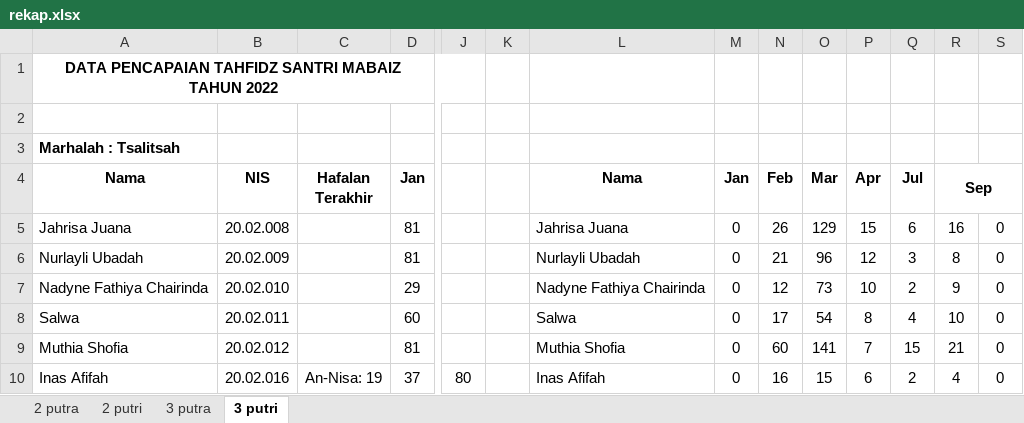
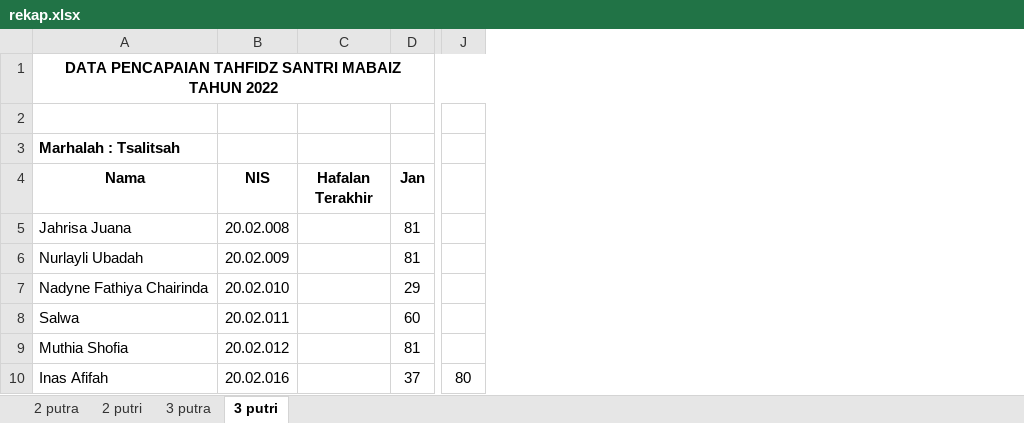
Before and after one commit to mzaini30/rekap-tahfidz, an Excel workbook: rekap.xlsx, sheet 3 putri, drawn as a sheet; only a part is shown, gaps mark what is left out; values as stored, in another font and other column widths than the file's, no borders; charts and pictures not drawn; the diff names each change by its address in the sheet, - before the commit and + after, or states it on an @@ line.

```diff
--- a/rekap.xlsx (sheet 3 putri)
+++ b/rekap.xlsx (sheet 3 putri)
-column K, empty
-column L (Nama), rows 5-10: Jahrisa Juana | Nurlayli Ubadah | Nadyne Fathiya Chairinda | Salwa | Muthia Shofia | Inas Afifah
-column M (Jan), rows 5-10: all 0
-column N (Feb), rows 5-10: 26 | 21 | 12 | 17 | 60 | 16
-column O (Mar), rows 5-10: 129 | 96 | 73 | 54 | 141 | 15
-column P (Apr), rows 5-10: 15 | 12 | 10 | 8 | 7 | 6
-column Q (Jul), rows 5-10: 6 | 3 | 2 | 4 | 15 | 2
-column R (Sep), rows 5-10: 16 | 8 | 9 | 10 | 21 | 4
-column S, rows 5-10: all 0
-C10 (Hafalan Terakhir): An-Nisa: 19
+C10 (Hafalan Terakhir): (empty)
```
Also changed, not shown: sheet 2 putri, sheet 3 putra, sheet 2 putra, charts or pictures, 1 other file.
